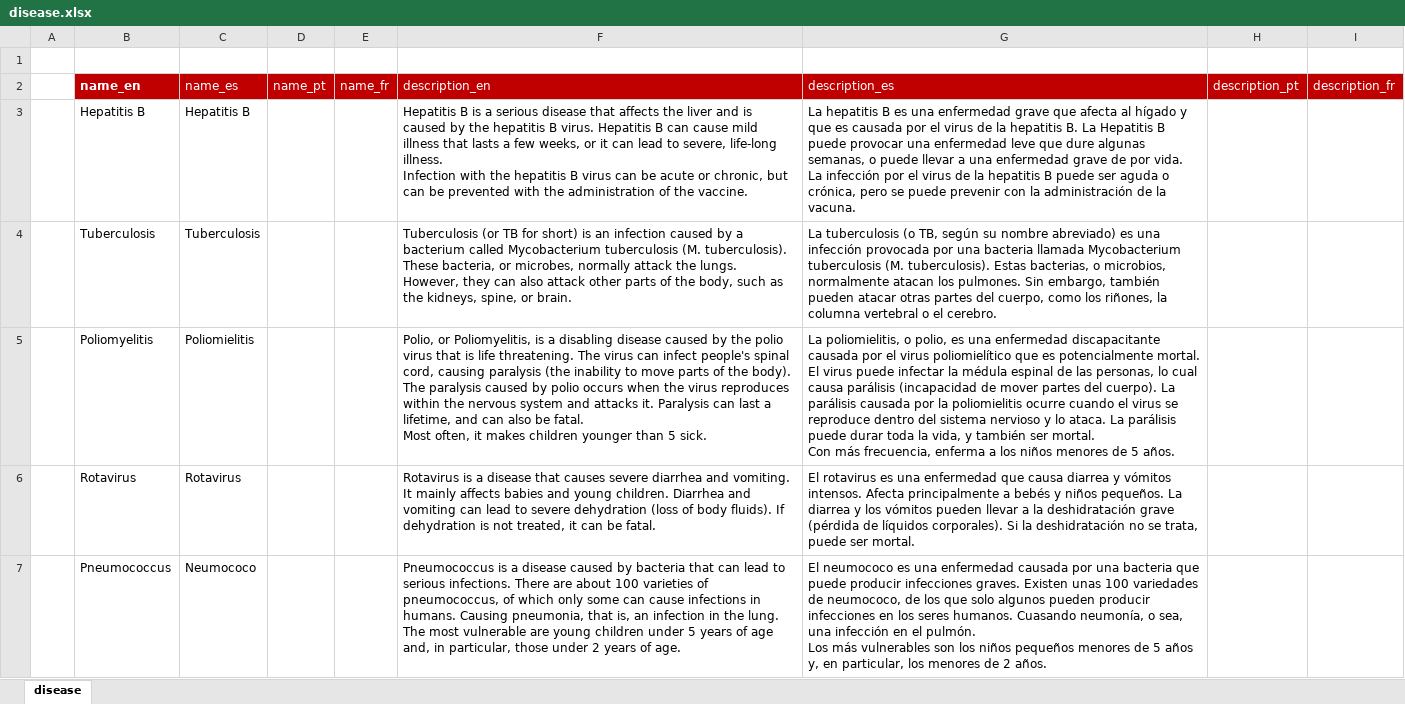
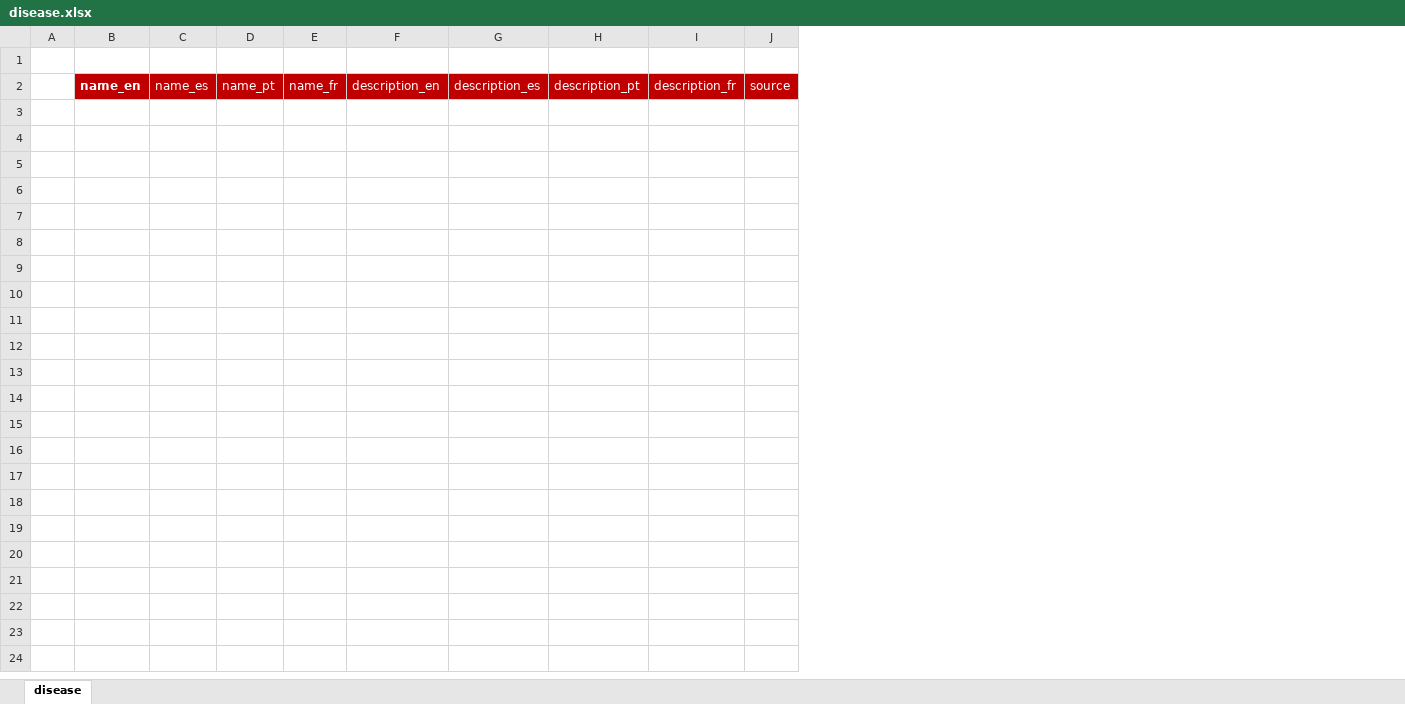
Before and after one commit to opsvapp/ops-ha-github, an Excel workbook: src/assets/prototypes/disease.xlsx, sheet disease, drawn as a sheet; only a part is shown; values as stored, in another font and other column widths than the file's, no borders; charts and pictures not drawn; removed rows and columns are numbered as before the commit, all else as after; ↵ is a line break in a cell; the diff covers the shown part only; the diff names each change by its address in the sheet, - before the commit and + after, or states it on an @@ line.

Commit message:
Fix nuevo campo source
Se agrego un nuevo campo fuente

```diff
--- a/src/assets/prototypes/disease.xlsx (sheet disease)
+++ b/src/assets/prototypes/disease.xlsx (sheet disease)
-column B, row 2: name_en
-column C, row 2: name_es
+column B, row 2: name_en
+column C, row 2: name_es
-column F, row 2: description_en
-column G, row 2: description_es
+column F, row 2: description_en
+column G, row 2: description_es
+column J, row 2: source
-row 3:  | Hepatitis B | Hepatitis B |  |  | Hepatitis B is a serious disease that affects the liver and is caused by the hepatitis B virus. Hepatitis B can cause mild illness that lasts a few weeks, or it can lead to severe, life-long illness. ↵ Infection with the hepatitis B virus can be acute or chronic, but can be prevented with the administration of the vaccine. | La hepatitis B es una enfermedad grave que afecta al hígado y que es causada por el virus de la hepatitis B. La Hepatitis B puede provocar una enfermedad leve que dure algunas semanas, o puede llevar a una enfermedad grave de por vida. ↵ La infección por el virus de la hepatitis B puede ser aguda o crónica, pero se puede prevenir con la administración de la vacuna.
-row 4:  | Tuberculosis | Tuberculosis |  |  | Tuberculosis (or TB for short) is an infection caused by a bacterium called Mycobacterium tuberculosis (M. tuberculosis). These bacteria, or microbes, normally attack the lungs. However, they can also attack other parts of the body, such as the kidneys, spine, or brain. | La tuberculosis (o TB, según su nombre abreviado) es una infección provocada por una bacteria llamada Mycobacterium tuberculosis (M. tuberculosis). Estas bacterias, o microbios, normalmente atacan los pulmones. Sin embargo, también pueden atacar otras partes del cuerpo, como los riñones, la columna vertebral o el cerebro.
-row 5:  | Poliomyelitis | Poliomielitis |  |  | Polio, or Poliomyelitis, is a disabling disease caused by the polio virus that is life threatening. The virus can infect people's spinal cord, causing paralysis (the inability to move parts of the body). The paralysis caused by polio occurs when the virus reproduces within the nervous system and attacks it. Paralysis can last a lifetime, and can also be fatal. ↵ Most often, it makes children younger than 5 sick. | La poliomielitis, o polio, es una enfermedad discapacitante causada por el virus poliomielítico que es potencialmente mortal. El virus puede infectar la médula espinal de las personas, lo cual causa parálisis (incapacidad de mover partes del cuerpo). La parálisis causada por la poliomielitis ocurre cuando el virus se reproduce dentro del sistema nervioso y lo ataca. La parálisis puede durar toda la vida, y también ser mortal. ↵ Con más frecuencia, enferma a los niños menores de 5 años.
-row 6:  | Rotavirus | Rotavirus |  |  | Rotavirus is a disease that causes severe diarrhea and vomiting. It mainly affects babies and young children. Diarrhea and vomiting can lead to severe dehydration (loss of body fluids). If dehydration is not treated, it can be fatal. | El rotavirus es una enfermedad que causa diarrea y vómitos intensos. Afecta principalmente a bebés y niños pequeños. La diarrea y los vómitos pueden llevar a la deshidratación grave (pérdida de líquidos corporales). Si la deshidratación no se trata, puede ser mortal.
-row 7:  | Pneumococcus | Neumococo |  |  | Pneumococcus is a disease caused by bacteria that can lead to serious infections. There are about 100 varieties of pneumococcus, of which only some can cause infections in humans. Causing pneumonia, that is, an infection in the lung. ↵ The most vulnerable are young children under 5 years of age and, in particular, those under 2 years of age. | El neumococo es una enfermedad causada por una bacteria que puede producir infecciones graves. Existen unas 100 variedades de neumococo, de los que solo algunos pueden producir infecciones en los seres humanos. Cuasando neumonía, o sea, una infección en el pulmón. ↵ Los más vulnerables son los niños pequeños menores de 5 años y, en particular, los menores de 2 años.
```
Also changed, not shown: 6 removed rows elsewhere in this sheet, src/assets/prototypes/vaccine.xlsx, 12 other files.
